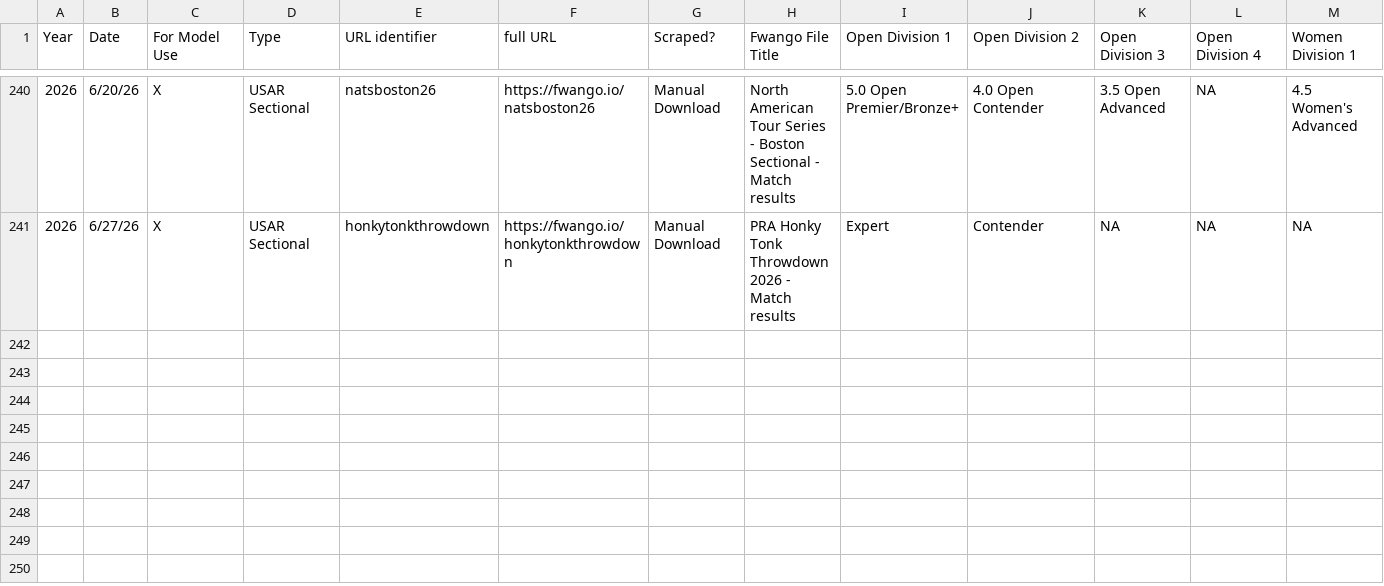
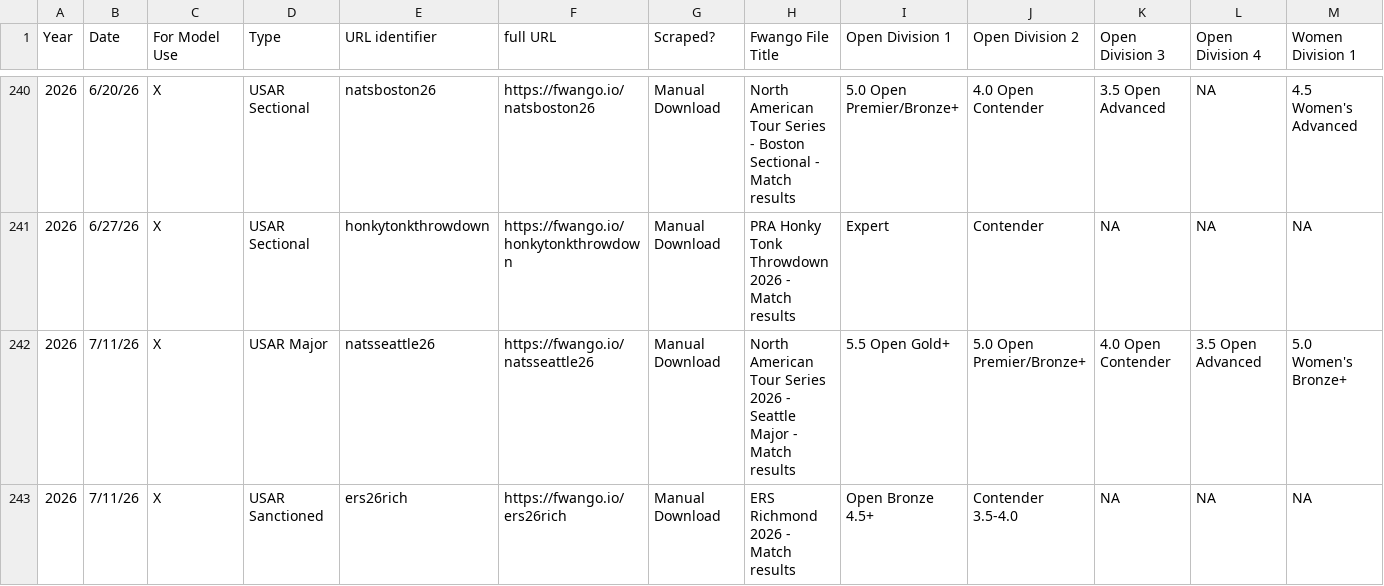
Before and after one commit to USAR-Rankings/rankings_model, a CSV file: Tourney List.csv, drawn as a sheet; only a part is shown, gaps mark what is left out; rows hold the shown columns only; the diff names each change by its address in the sheet, - before the commit and + after, or states it on an @@ line.

Commit message:
NATS Seattle + ERS Richmond

```diff
--- a/Tourney List.csv
+++ b/Tourney List.csv
+row 242: 2026 | 7/11/26 | X | USAR Major | natsseattle26 | https://fwango.io/natsseattle26 | Manual Download | North American Tour Series 2026 - Seattle Major - Match results | 5.5 Open Gold+ | 5.0 Open Premier/Bronze+ | 4.0 Open Contender | 3.5 Open Advanced | 5.0 Women's Bronze+
+row 243: 2026 | 7/11/26 | X | USAR Sanctioned | ers26rich | https://fwango.io/ers26rich | Manual Download | ERS Richmond 2026 - Match results | Open Bronze 4.5+ | Contender 3.5-4.0 | NA | NA | NA
```
Also changed, not shown: 2 other files.
